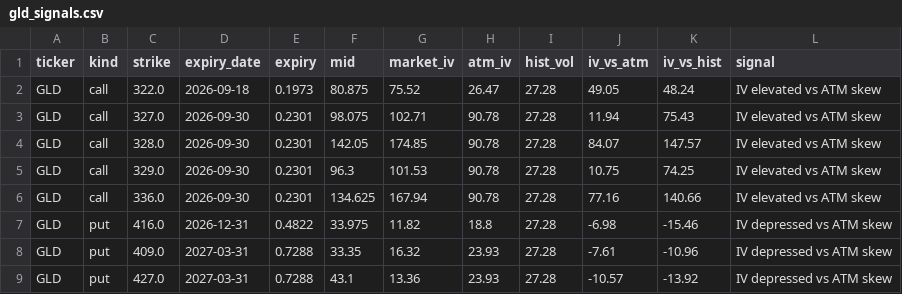
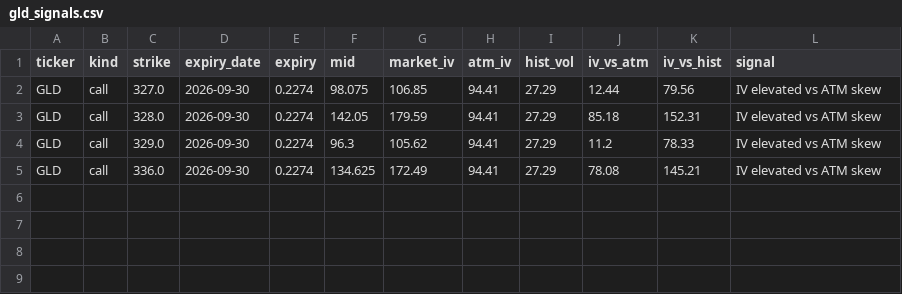
Before and after one commit to jaamesm/options-pricer, a CSV file: data/gld_signals.csv, drawn as a sheet.

```diff
--- a/data/gld_signals.csv
+++ b/data/gld_signals.csv
@@ -1,9 +1,5 @@
 ticker,kind,strike,expiry_date,expiry,mid,market_iv,atm_iv,hist_vol,iv_vs_atm,iv_vs_hist,signal
-GLD,call,322.0,2026-09-18,0.1973,80.875,75.52,26.47,27.28,49.05,48.24,IV elevated vs ATM skew
-GLD,call,327.0,2026-09-30,0.2301,98.075,102.71,90.78,27.28,11.94,75.43,IV elevated vs ATM skew
-GLD,call,328.0,2026-09-30,0.2301,142.05,174.85,90.78,27.28,84.07,147.57,IV elevated vs ATM skew
-GLD,call,329.0,2026-09-30,0.2301,96.3,101.53,90.78,27.28,10.75,74.25,IV elevated vs ATM skew
-GLD,call,336.0,2026-09-30,0.2301,134.625,167.94,90.78,27.28,77.16,140.66,IV elevated vs ATM skew
-GLD,put,416.0,2026-12-31,0.4822,33.975,11.82,18.8,27.28,-6.98,-15.46,IV depressed vs ATM skew
-GLD,put,409.0,2027-03-31,0.7288,33.35,16.32,23.93,27.28,-7.61,-10.96,IV depressed vs ATM skew
-GLD,put,427.0,2027-03-31,0.7288,43.1,13.36,23.93,27.28,-10.57,-13.92,IV depressed vs ATM skew
+GLD,call,327.0,2026-09-30,0.2274,98.075,106.85,94.41,27.29,12.44,79.56,IV elevated vs ATM skew
+GLD,call,328.0,2026-09-30,0.2274,142.05,179.59,94.41,27.29,85.18,152.31,IV elevated vs ATM skew
+GLD,call,329.0,2026-09-30,0.2274,96.3,105.62,94.41,27.29,11.2,78.33,IV elevated vs ATM skew
+GLD,call,336.0,2026-09-30,0.2274,134.625,172.49,94.41,27.29,78.08,145.21,IV elevated vs ATM skew
```
Also changed, not shown: data/aapl_chain.csv, data/gld_chain.csv, 14 other files.
